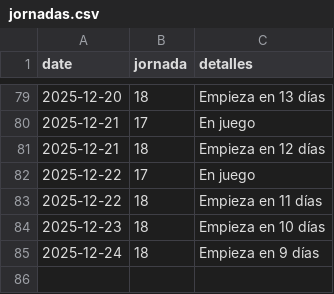
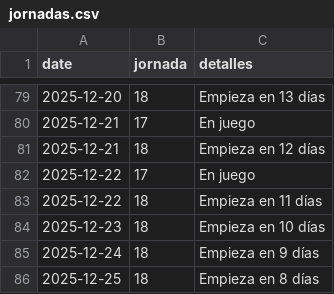
Before and after one commit to javica98/MisterFantasy_analytics, a CSV file: data/processed/jornadas.csv, drawn as a sheet; only a part is shown, gaps mark what is left out.

```diff
--- a/data/processed/jornadas.csv
+++ b/data/processed/jornadas.csv
@@ -85 +85,2 @@ date,jornada,detalles
 2025-12-24,18,Empieza en 9 días
+2025-12-25,18,Empieza en 8 días
```
Also changed, not shown: data/processed/ganancias.csv, data/processed/mercado.csv, 1 other file.
